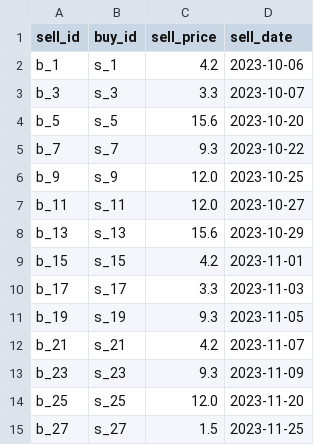
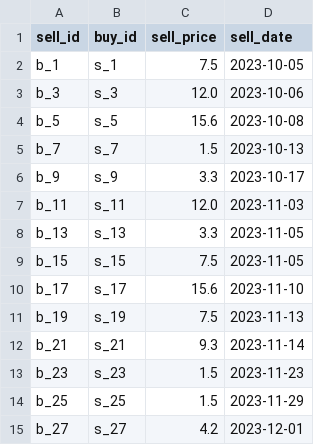
Before and after one commit to davidjfk/016_Superpy, a CSV file: data_pytest_create_boughtcsv_and_soldcsv_for_pytestcases_here/sold.csv, drawn as a sheet.

Commit message:
subject: fn create_data_for_csv_files_bought_and_sold()
1. call fn create_data_for_csv_files_bought_and_sold() in  super.py
    (...\superpy\super.py)
   remark 1: this is a dry run before calling this fn  via argparse cli
   remark 2: this fn partly generates random data, so this fn cannot
   be tested in pytest.

```diff
--- a/data_pytest_create_boughtcsv_and_soldcsv_for_pytestcases_here/sold.csv
+++ b/data_pytest_create_boughtcsv_and_soldcsv_for_pytestcases_here/sold.csv
@@ -1,15 +1,15 @@
 sell_id,buy_id,sell_price,sell_date
-b_1,s_1,4.2,2023-10-06
-b_3,s_3,3.3,2023-10-07
-b_5,s_5,15.6,2023-10-20
-b_7,s_7,9.3,2023-10-22
-b_9,s_9,12.0,2023-10-25
-b_11,s_11,12.0,2023-10-27
-b_13,s_13,15.6,2023-10-29
-b_15,s_15,4.2,2023-11-01
-b_17,s_17,3.3,2023-11-03
-b_19,s_19,9.3,2023-11-05
-b_21,s_21,4.2,2023-11-07
-b_23,s_23,9.3,2023-11-09
-b_25,s_25,12.0,2023-11-20
-b_27,s_27,1.5,2023-11-25
+b_1,s_1,7.5,2023-10-05
+b_3,s_3,12.0,2023-10-06
+b_5,s_5,15.6,2023-10-08
+b_7,s_7,1.5,2023-10-13
+b_9,s_9,3.3,2023-10-17
+b_11,s_11,12.0,2023-11-03
+b_13,s_13,3.3,2023-11-05
+b_15,s_15,7.5,2023-11-05
+b_17,s_17,15.6,2023-11-10
+b_19,s_19,7.5,2023-11-13
+b_21,s_21,9.3,2023-11-14
+b_23,s_23,1.5,2023-11-23
+b_25,s_25,1.5,2023-11-29
+b_27,s_27,4.2,2023-12-01
```
Also changed, not shown: data_pytest_create_boughtcsv_and_soldcsv_for_pytestcases_here/bought.csv, data_used_in_superpy/bought.csv, 4 other files.
